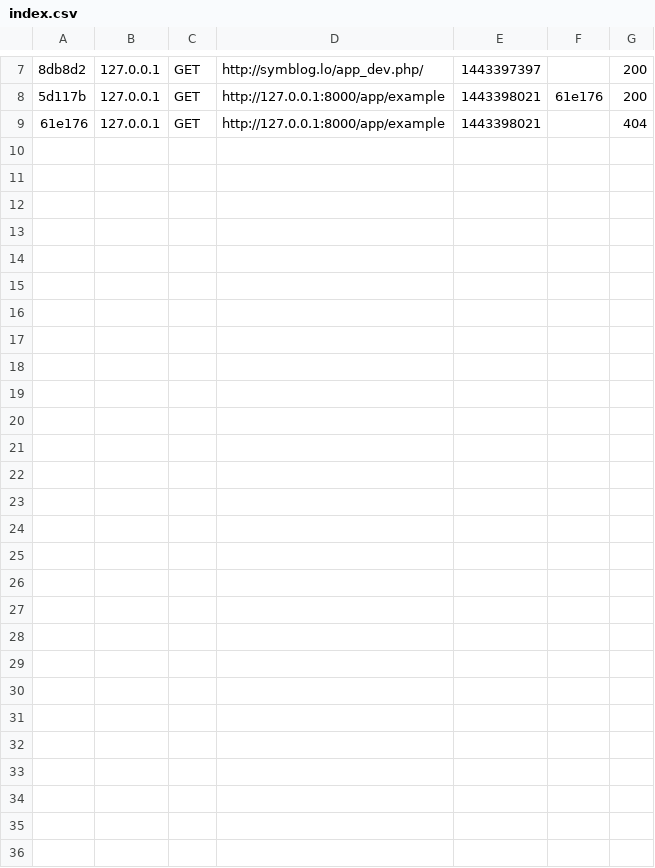
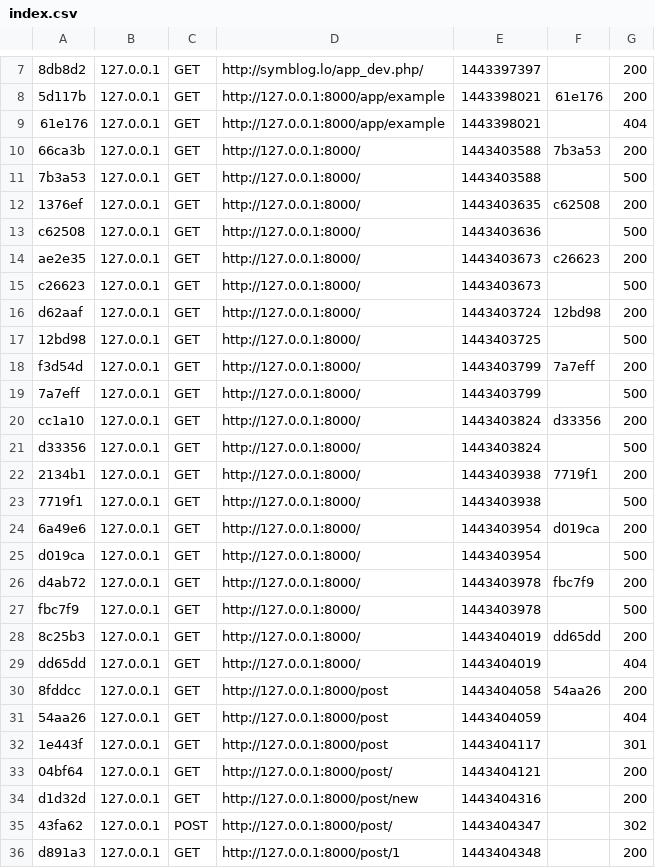
Before and after one commit to Arkanius/symblog, a CSV file: app/cache/dev/profiler/index.csv, drawn as a sheet; only a part is shown, gaps mark what is left out; the diff names each change by its address in the sheet, - before the commit and + after, or states it on an @@ line.

```diff
--- a/app/cache/dev/profiler/index.csv
+++ b/app/cache/dev/profiler/index.csv
+row 10: 66ca3b | 127.0.0.1 | GET | http://127.0.0.1:8000/ | 1443403588 | 7b3a53 | 200
+row 11: 7b3a53 | 127.0.0.1 | GET | http://127.0.0.1:8000/ | 1443403588 |  | 500
+row 12: 1376ef | 127.0.0.1 | GET | http://127.0.0.1:8000/ | 1443403635 | c62508 | 200
+row 13: c62508 | 127.0.0.1 | GET | http://127.0.0.1:8000/ | 1443403636 |  | 500
+row 14: ae2e35 | 127.0.0.1 | GET | http://127.0.0.1:8000/ | 1443403673 | c26623 | 200
+row 15: c26623 | 127.0.0.1 | GET | http://127.0.0.1:8000/ | 1443403673 |  | 500
+row 16: d62aaf | 127.0.0.1 | GET | http://127.0.0.1:8000/ | 1443403724 | 12bd98 | 200
+row 17: 12bd98 | 127.0.0.1 | GET | http://127.0.0.1:8000/ | 1443403725 |  | 500
+row 18: f3d54d | 127.0.0.1 | GET | http://127.0.0.1:8000/ | 1443403799 | 7a7eff | 200
+row 19: 7a7eff | 127.0.0.1 | GET | http://127.0.0.1:8000/ | 1443403799 |  | 500
+row 20: cc1a10 | 127.0.0.1 | GET | http://127.0.0.1:8000/ | 1443403824 | d33356 | 200
+row 21: d33356 | 127.0.0.1 | GET | http://127.0.0.1:8000/ | 1443403824 |  | 500
+row 22: 2134b1 | 127.0.0.1 | GET | http://127.0.0.1:8000/ | 1443403938 | 7719f1 | 200
+row 23: 7719f1 | 127.0.0.1 | GET | http://127.0.0.1:8000/ | 1443403938 |  | 500
+row 24: 6a49e6 | 127.0.0.1 | GET | http://127.0.0.1:8000/ | 1443403954 | d019ca | 200
+row 25: d019ca | 127.0.0.1 | GET | http://127.0.0.1:8000/ | 1443403954 |  | 500
+row 26: d4ab72 | 127.0.0.1 | GET | http://127.0.0.1:8000/ | 1443403978 | fbc7f9 | 200
+row 27: fbc7f9 | 127.0.0.1 | GET | http://127.0.0.1:8000/ | 1443403978 |  | 500
+row 28: 8c25b3 | 127.0.0.1 | GET | http://127.0.0.1:8000/ | 1443404019 | dd65dd | 200
+row 29: dd65dd | 127.0.0.1 | GET | http://127.0.0.1:8000/ | 1443404019 |  | 404
+row 30: 8fddcc | 127.0.0.1 | GET | http://127.0.0.1:8000/post | 1443404058 | 54aa26 | 200
+row 31: 54aa26 | 127.0.0.1 | GET | http://127.0.0.1:8000/post | 1443404059 |  | 404
+row 32: 1e443f | 127.0.0.1 | GET | http://127.0.0.1:8000/post | 1443404117 |  | 301
+row 33: 04bf64 | 127.0.0.1 | GET | http://127.0.0.1:8000/post/ | 1443404121 |  | 200
+row 34: d1d32d | 127.0.0.1 | GET | http://127.0.0.1:8000/post/new | 1443404316 |  | 200
+row 35: 43fa62 | 127.0.0.1 | POST | http://127.0.0.1:8000/post/ | 1443404347 |  | 302
+row 36: d891a3 | 127.0.0.1 | GET | http://127.0.0.1:8000/post/1 | 1443404348 |  | 200
```
Also changed, not shown: 27 other files.
